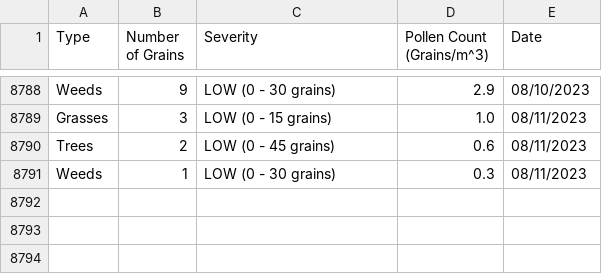
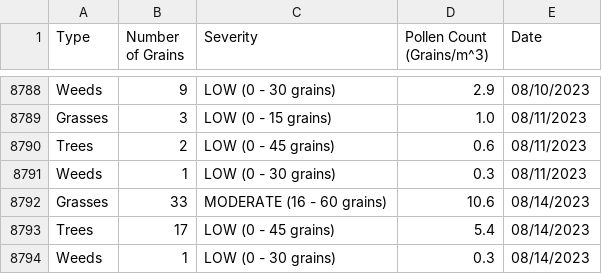
Before and after one commit to stephencarino/pollen, a CSV file: data/pollen-type.csv, drawn as a sheet; only a part is shown, gaps mark what is left out.

```diff
--- a/data/pollen-type.csv
+++ b/data/pollen-type.csv
@@ -8791 +8791,4 @@ Trees|2|LOW (0 - 45 grains)|0.6|08/11/2023
 Weeds|1|LOW (0 - 30 grains)|0.3|08/11/2023
+Grasses|33|MODERATE (16 - 60 grains)|10.6|08/14/2023
+Trees|17|LOW (0 - 45 grains)|5.4|08/14/2023
+Weeds|1|LOW (0 - 30 grains)|0.3|08/14/2023
```
Also changed, not shown: data/pollen-total.csv.
